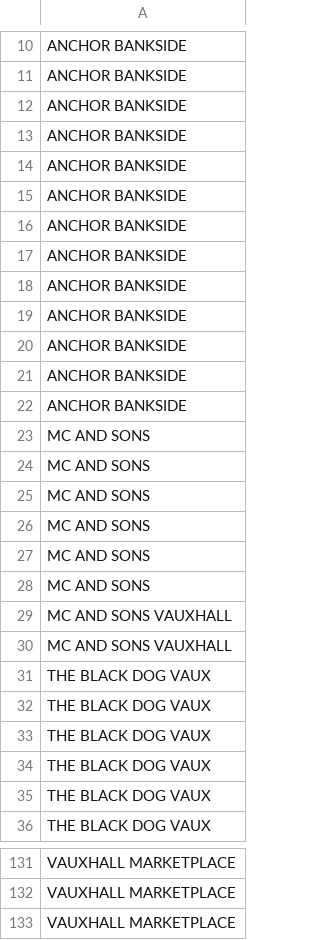
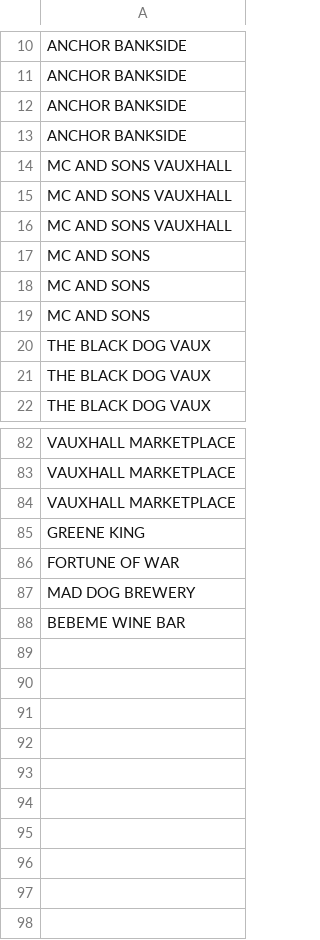
Before and after one commit to jgoodman55/yahtzee, a CSV file: assets/seeds/raw_pub_visits.csv, drawn as a sheet; only a part is shown, gaps mark what is left out; the diff covers the shown part only.

```diff
--- a/assets/seeds/raw_pub_visits.csv
+++ b/assets/seeds/raw_pub_visits.csv
@@ -13,11 +13,5 @@ ANCHOR BANKSIDE
 ANCHOR BANKSIDE
-ANCHOR BANKSIDE
-ANCHOR BANKSIDE
-ANCHOR BANKSIDE
-ANCHOR BANKSIDE
-ANCHOR BANKSIDE
-ANCHOR BANKSIDE
-ANCHOR BANKSIDE
-ANCHOR BANKSIDE
-ANCHOR BANKSIDE
+MC AND SONS VAUXHALL
+MC AND SONS VAUXHALL
+MC AND SONS VAUXHALL
 MC AND SONS
@@ -25,10 +19,2 @@ MC AND SONS
 MC AND SONS
-MC AND SONS
-MC AND SONS
-MC AND SONS
-MC AND SONS VAUXHALL
-MC AND SONS VAUXHALL
-THE BLACK DOG VAUX
-THE BLACK DOG VAUX
-THE BLACK DOG VAUX
 THE BLACK DOG VAUX
@@ -133 +84,5 @@ VAUXHALL MARKETPLACE
 VAUXHALL MARKETPLACE
+GREENE KING
+FORTUNE OF WAR
+MAD DOG BREWERY
+BEBEME WINE BAR
```
Also changed, not shown: 31 removed rows elsewhere in this file, 12 other files.
